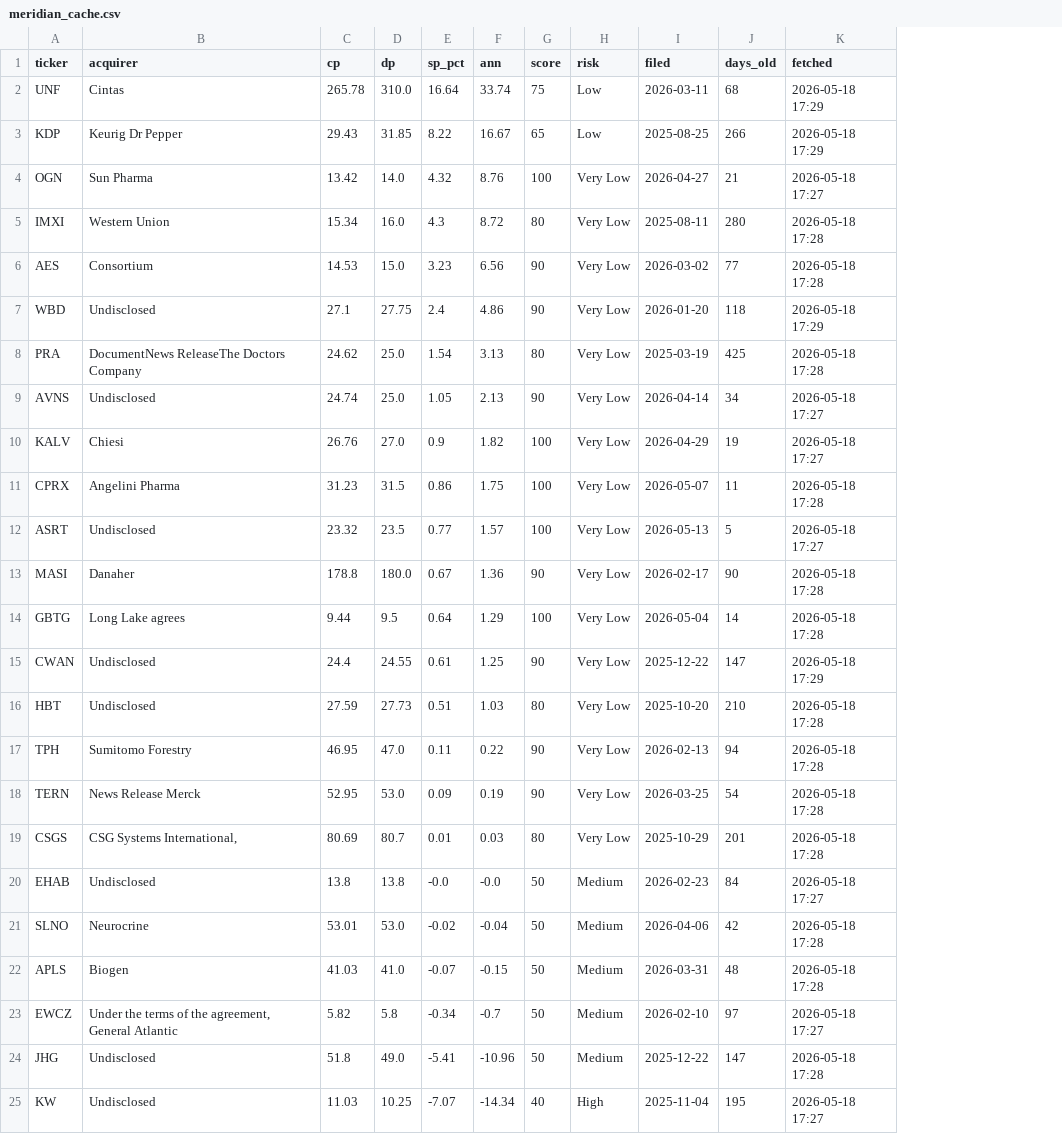
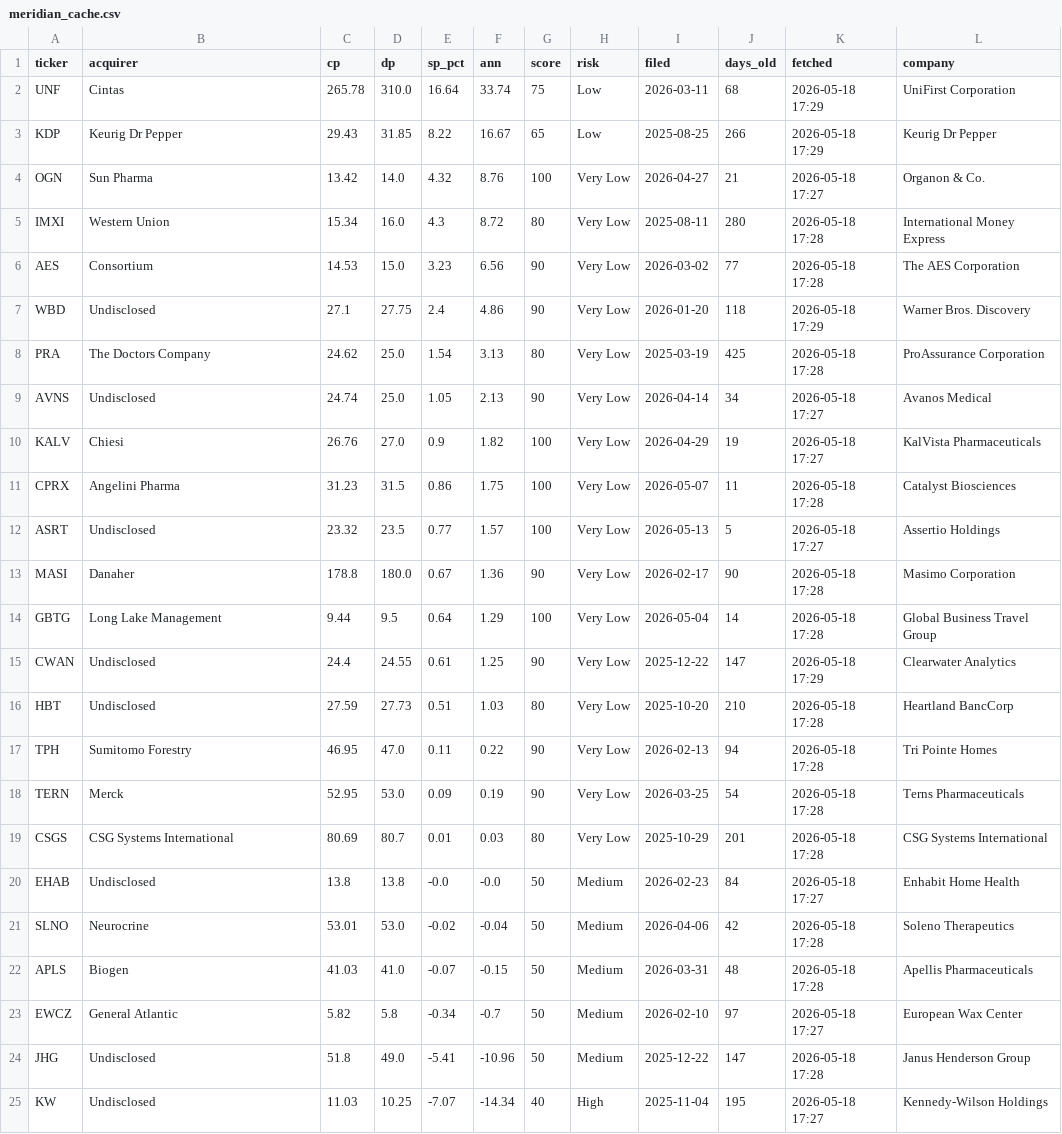
Before and after one commit to kaushalkoduru-alt/Meridian-v2, a CSV file: meridian_cache.csv, drawn as a sheet; the diff names each change by its address in the sheet, - before the commit and + after, or states it on an @@ line.

Commit message:
fix acquirer names in cache

```diff
--- a/meridian_cache.csv
+++ b/meridian_cache.csv
+column L (company), rows 2-25: UniFirst Corporation | Keurig Dr Pepper | Organon & Co. | International Money Express | The AES Corporation | Warner Bros. Discovery | ProAssurance Corporation | Avanos Medical | KalVista Pharmaceuticals | Catalyst Biosciences | Assertio Holdings | Masimo Corporation | Global Business Travel Group | Clearwater Analytics | Heartland BancCorp | Tri Pointe Homes | Terns Pharmaceuticals | CSG Systems International | Enhabit Home Health | Soleno Therapeutics | Apellis Pharmaceuticals | European Wax Center | Janus Henderson Group | Kennedy-Wilson Holdings
-B8 (acquirer): DocumentNews ReleaseThe Doctors Company
+B8 (acquirer): The Doctors Company
-B14 (acquirer): Long Lake agrees
+B14 (acquirer): Long Lake Management
-B18 (acquirer): News Release Merck
+B18 (acquirer): Merck
-B19 (acquirer): CSG Systems International,
+B19 (acquirer): CSG Systems International
-B23 (acquirer): Under the terms of the agreement, General Atlantic
+B23 (acquirer): General Atlantic
```
